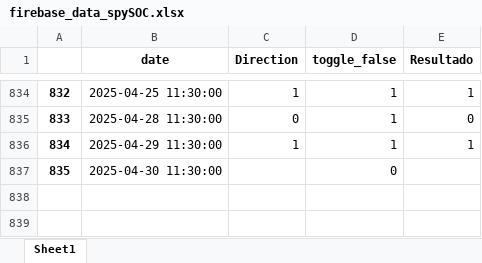
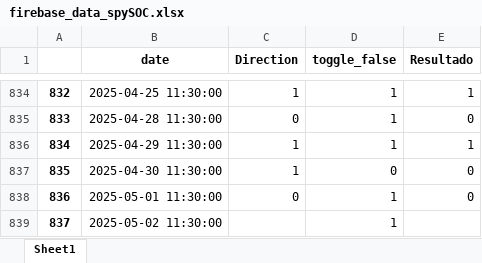
Before and after one commit to santiagogiraldo09/Arkad, an Excel workbook: firebase_data_spySOC.xlsx, sheet Sheet1, drawn as a sheet; only a part is shown, gaps mark what is left out; values as stored, in another font and other column widths than the file's, no borders; the diff names each change by its address in the sheet, - before the commit and + after, or states it on an @@ line.

```diff
--- a/firebase_data_spySOC.xlsx (sheet Sheet1)
+++ b/firebase_data_spySOC.xlsx (sheet Sheet1)
-C837 (Direction): (empty)
+C837 (Direction): 1
-E837 (Resultado): (empty)
+E837 (Resultado): 0
+row 838: 836 | 2025-05-01 11:30:00 | 0 | 1 | 0
+row 839: 837 | 2025-05-02 11:30:00 |  | 1
```
Also changed, not shown: firebase_data_spyAOC.xlsx, firebase_data_spyEnsamble.xlsx, 2 other files.
